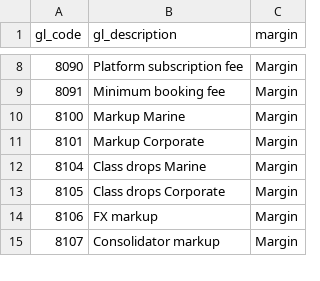
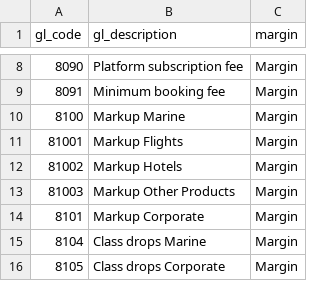
Before and after one commit to dmitriibeliakov/vat, a CSV file: data/gl_margin_lookup.csv, drawn as a sheet; only a part is shown, gaps mark what is left out; the shorter side is filled out with more unchanged rows; the diff names each change by its address in the sheet, - before the commit and + after, or states it on an @@ line.

```diff
--- a/data/gl_margin_lookup.csv
+++ b/data/gl_margin_lookup.csv
+row 11: 81001 | Markup Flights | Margin
+row 12: 81002 | Markup Hotels | Margin
+row 13: 81003 | Markup Other Products | Margin
```
Also changed, not shown: 8 other files.
